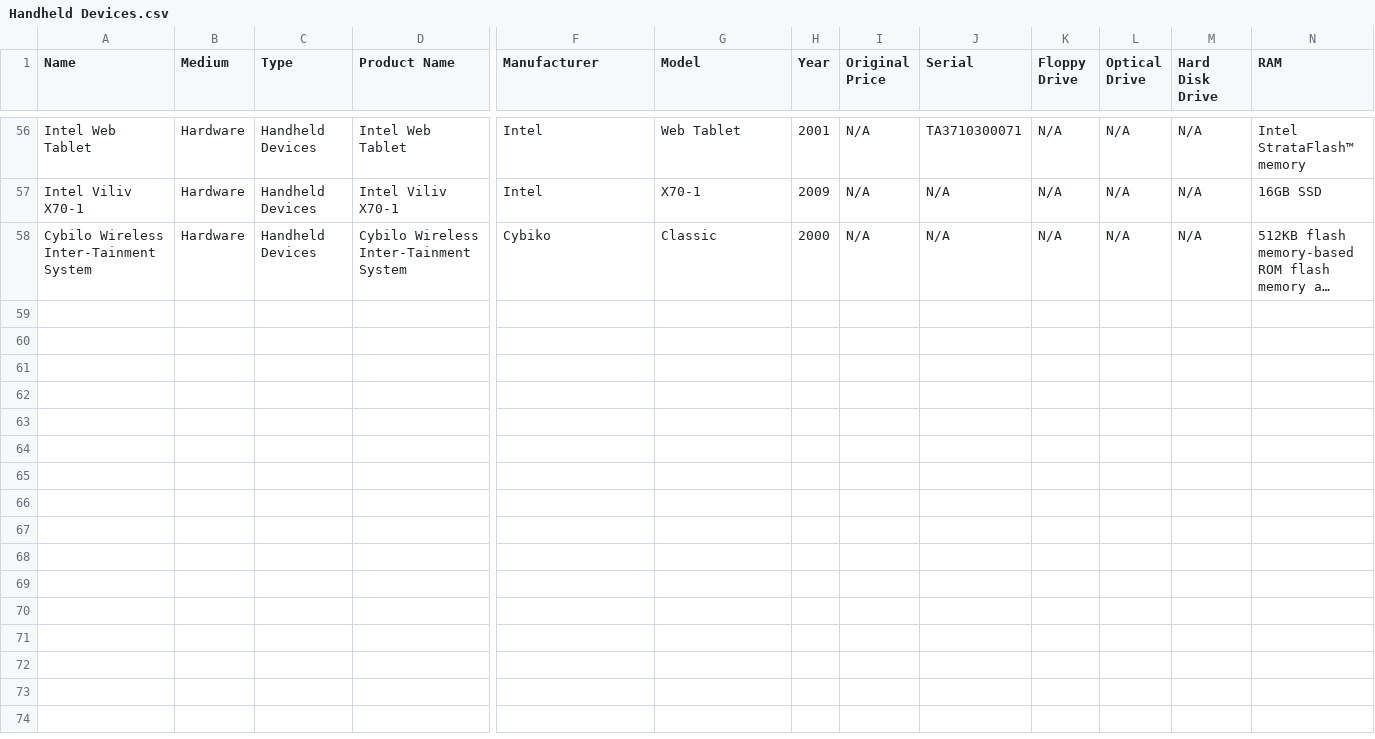
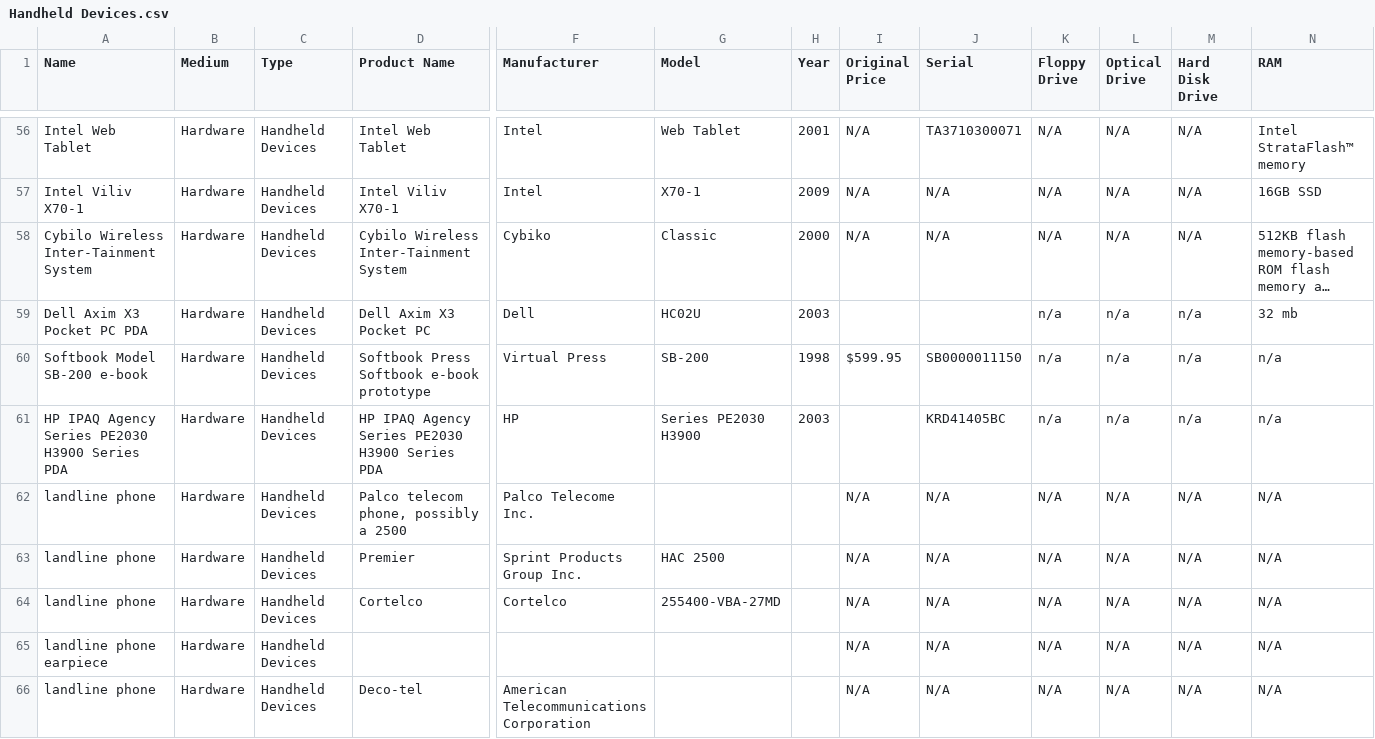
Before and after one commit to MediaArchaeologyLab/catalogue, a CSV file: Handheld Devices.csv, drawn as a sheet; only a part is shown, gaps mark what is left out; long unchanged cells end in …; rows hold the shown columns only; the diff names each change by its address in the sheet, - before the commit and + after, or states it on an @@ line.

```diff
--- a/Handheld Devices.csv
+++ b/Handheld Devices.csv
+row 59: Dell Axim X3 Pocket PC PDA | Hardware | Handheld Devices | Dell Axim X3 Pocket PC | Dell | HC02U | 2003 |  |  | n/a | n/a | n/a | 32 mb
+row 60: Softbook Model SB-200 e-book | Hardware | Handheld Devices | Softbook Press Softbook e-book prototype | Virtual Press | SB-200 | 1998 | $599.95 | SB0000011150 | n/a | n/a | n/a | n/a
+row 61: HP IPAQ Agency Series PE2030 H3900 Series PDA | Hardware | Handheld Devices | HP IPAQ Agency Series PE2030 H3900 Series PDA | HP | Series PE2030 H3900 | 2003 |  | KRD41405BC | n/a | n/a | n/a | n/a
+row 62: landline phone | Hardware | Handheld Devices | Palco telecom phone, possibly a 2500 | Palco Telecome Inc. |  |  | N/A | N/A | N/A | N/A | N/A | N/A
+row 63: landline phone | Hardware | Handheld Devices | Premier | Sprint Products Group Inc. | HAC 2500 |  | N/A | N/A | N/A | N/A | N/A | N/A
+row 64: landline phone | Hardware | Handheld Devices | Cortelco | Cortelco | 255400-VBA-27MD |  | N/A | N/A | N/A | N/A | N/A | N/A
+row 65: landline phone earpiece | Hardware | Handheld Devices |  |  |  |  | N/A | N/A | N/A | N/A | N/A | N/A
+row 66: landline phone | Hardware | Handheld Devices | Deco-tel | American Telecommunications Corporation |  |  | N/A | N/A | N/A | N/A | N/A | N/A
```
Also changed, not shown: Computing Devices.csv.
